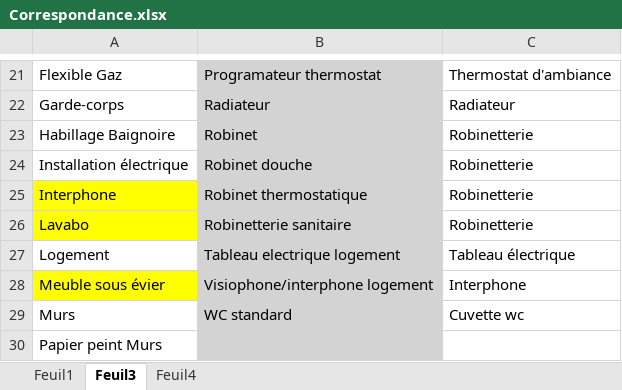
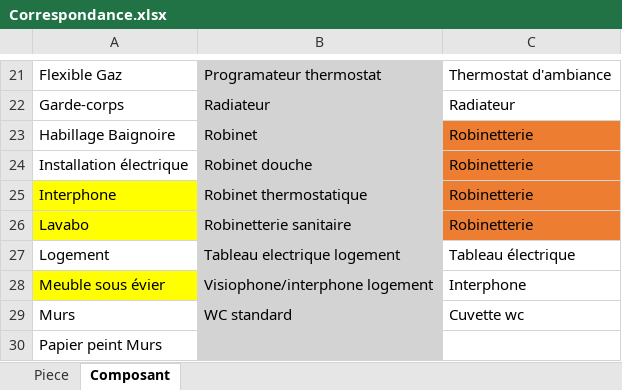
Before and after one commit to tibetoine/bim-xls-merger, an Excel workbook: resources/Correspondance.xlsx, sheet Composant, drawn as a sheet; only a part is shown, gaps mark what is left out; values as stored, in another font and other column widths than the file's, no borders; the diff names each change by its address in the sheet, - before the commit and + after, or states it on an @@ line.

```diff
--- a/resources/Correspondance.xlsx (sheet Composant)
+++ b/resources/Correspondance.xlsx (sheet Composant)
-sheet tab: Feuil1
+sheet tab: Piece
-sheet tab: Feuil3
+sheet tab: Composant
-sheet tab: Feuil4
-C23:C26 fill: none
+C23:C26 fill: #ED7D31
```
Also changed, not shown: 6 other files.
